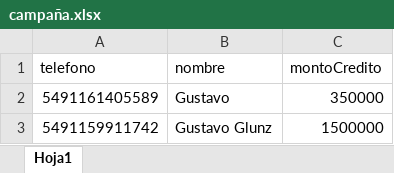
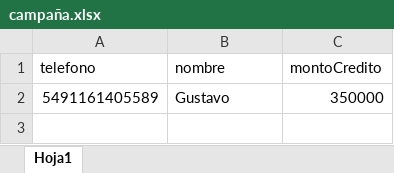
Before and after one commit to Gusgv-arg/3.2.6.Gus-Tech-API-Facebook, an Excel workbook: assets/campaña.xlsx, sheet Hoja1, drawn as a sheet; values as stored, in another font and other column widths than the file's, no borders; the diff names each change by its address in the sheet, - before the commit and + after, or states it on an @@ line.

```diff
--- a/assets/campaña.xlsx (sheet Hoja1)
+++ b/assets/campaña.xlsx (sheet Hoja1)
-row 3: 5491159911742 | Gustavo Glunz | 1500000
```
Also changed, not shown: 1 other file.
